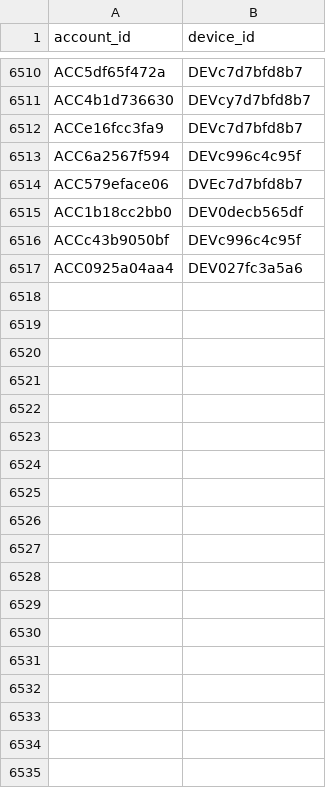
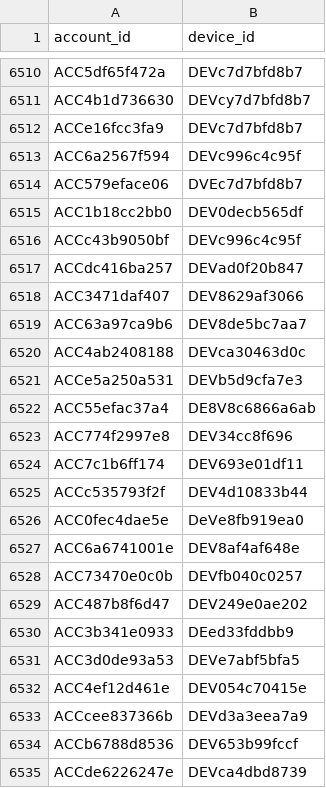
Before and after one commit to kanik10/Abuse-Ring-Sentinel, a CSV file: day1_data/account_device.csv, drawn as a sheet; only a part is shown, gaps mark what is left out; removed rows and columns are numbered as before the commit, all else as after; the diff covers the shown part only; the diff names each change by its address in the sheet, - before the commit and + after, or states it on an @@ line.

```diff
--- a/day1_data/account_device.csv
+++ b/day1_data/account_device.csv
-row 6517: ACC0925a04aa4 | DEV027fc3a5a6
+row 6517: ACCdc416ba257 | DEVad0f20b847
+row 6518: ACC3471daf407 | DEV8629af3066
+row 6519: ACC63a97ca9b6 | DEV8de5bc7aa7
+row 6520: ACC4ab2408188 | DEVca30463d0c
+row 6521: ACCe5a250a531 | DEVb5d9cfa7e3
+row 6522: ACC55efac37a4 | DE8V8c6866a6ab
+row 6523: ACC774f2997e8 | DEV34cc8f696
+row 6524: ACC7c1b6ff174 | DEV693e01df11
+row 6525: ACCc535793f2f | DEV4d10833b44
+row 6526: ACC0fec4dae5e | DeVe8fb919ea0
+row 6527: ACC6a6741001e | DEV8af4af648e
+row 6528: ACC73470e0c0b | DEVfb040c0257
+row 6529: ACC487b8f6d47 | DEV249e0ae202
+row 6530: ACC3b341e0933 | DEed33fddbb9
+row 6531: ACC3d0de93a53 | DEVe7abf5bfa5
+row 6532: ACC4ef12d461e | DEV054c70415e
+row 6533: ACCcee837366b | DEVd3a3eea7a9
+row 6534: ACCb6788d8536 | DEV653b99fccf
+row 6535: ACCde6226247e | DEVca4dbd8739
```
Also changed, not shown: 57 added rows elsewhere in this file, cluster_features.csv, day1_data/account_address.csv, 21 other files.
